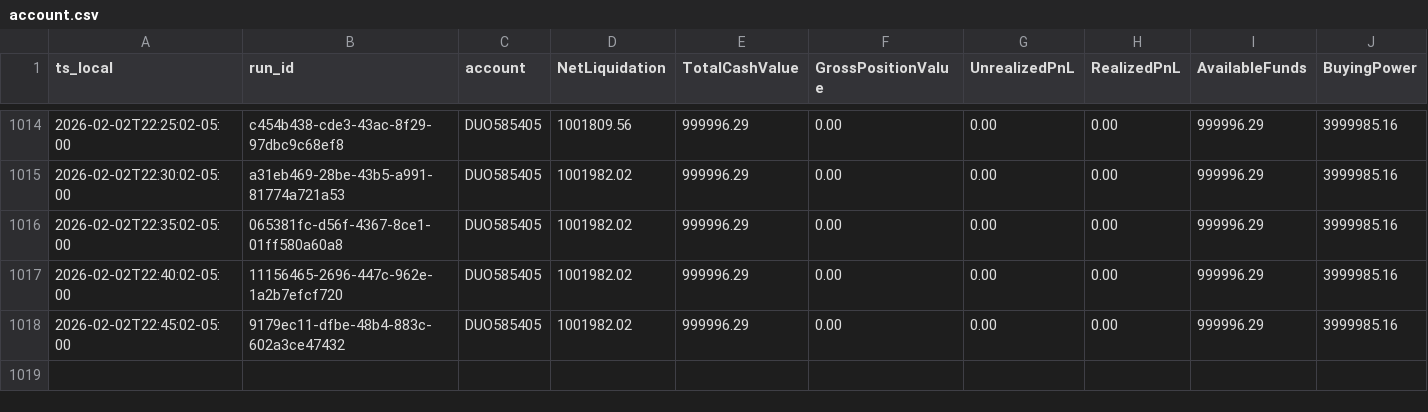
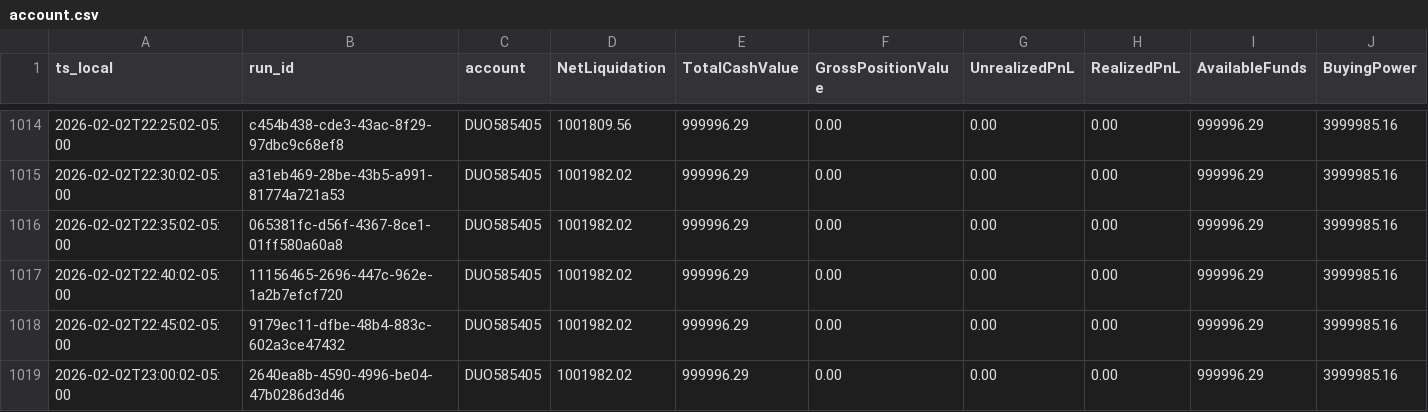
Before and after one commit to martinstabler-bit/IBKR_MeanReversion_Bot, a CSV file: analytics/logs/account.csv, drawn as a sheet; only a part is shown, gaps mark what is left out; rows hold the shown columns only; the diff names each change by its address in the sheet, - before the commit and + after, or states it on an @@ line.

```diff
--- a/analytics/logs/account.csv
+++ b/analytics/logs/account.csv
+row 1019: 2026-02-02T23:00:02-05:00 | 2640ea8b-4590-4996-be04-47b0286d3d46 | DUO585405 | 1001982.02 | 999996.29 | 0.00 | 0.00 | 0.00 | 999996.29 | 3999985.16
```
Also changed, not shown: analytics/logs/runs.csv.
